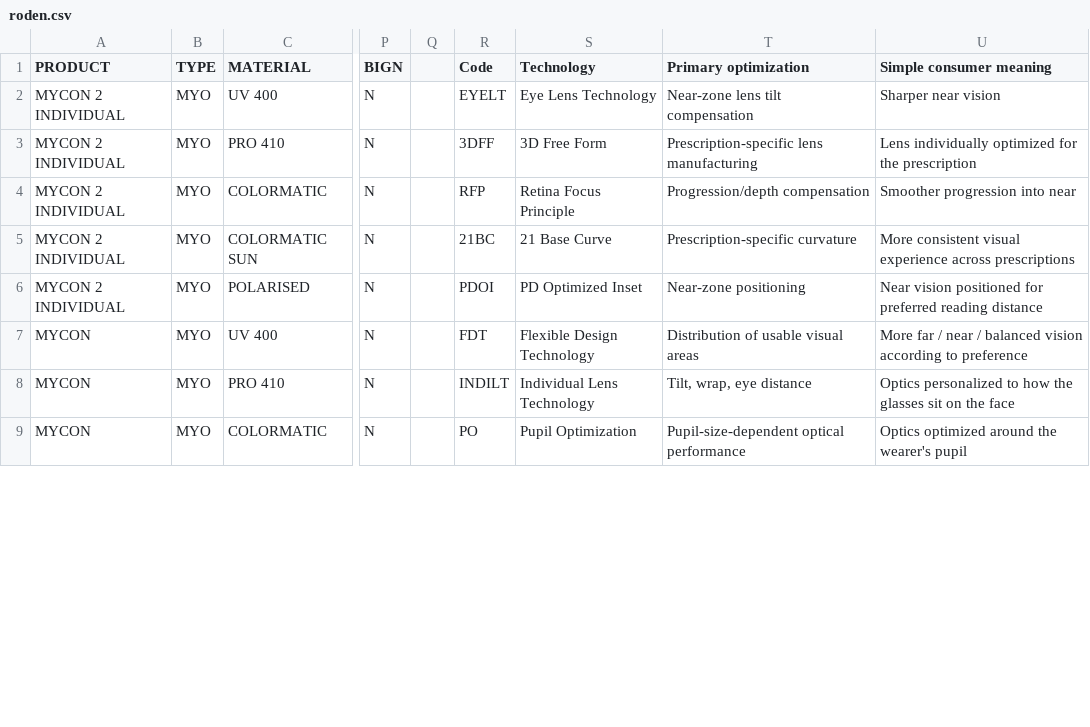
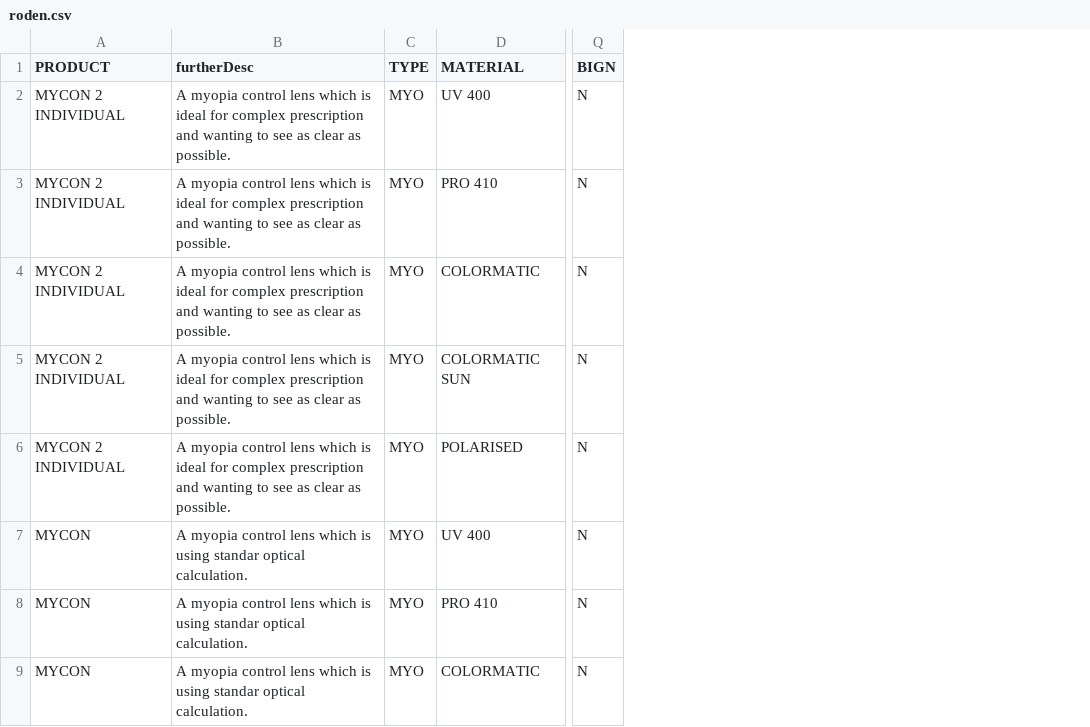
Before and after one commit to sp-rx/rodenstock, a CSV file: roden.csv, drawn as a sheet; only a part is shown, gaps mark what is left out; removed rows and columns are numbered as before the commit, all else as after; the diff names each change by its address in the sheet, - before the commit and + after, or states it on an @@ line.

Commit message:
Update roden.csv

```diff
--- a/roden.csv
+++ b/roden.csv
+column B (furtherDesc), rows 2-9: A myopia control lens which is ideal for complex prescription and wanting to see as clear as possible. | A myopia control lens which is ideal for complex prescription and wanting to see as clear as possible. | A myopia control lens which is ideal for complex prescription and wanting to see as clear as possible. | A myopia control lens which is ideal for complex prescription and wanting to see as clear as possible. | A myopia control lens which is ideal for complex prescription and wanting to see as clear as possible. | A myopia control lens which is using standar optical calculation. | A myopia control lens which is using standar optical calculation. | A myopia control lens which is using standar optical calculation.
-column Q, empty
-column R (Code), rows 2-9: EYELT | 3DFF | RFP | 21BC | PDOI | FDT | INDILT | PO
-column S (Technology), rows 2-9: Eye Lens Technology | 3D Free Form | Retina Focus Principle | 21 Base Curve | PD Optimized Inset | Flexible Design Technology | Individual Lens Technology | Pupil Optimization
-column T (Primary optimization), rows 2-9: Near-zone lens tilt compensation | Prescription-specific lens manufacturing | Progression/depth compensation | Prescription-specific curvature | Near-zone positioning | Distribution of usable visual areas | Tilt, wrap, eye distance | Pupil-size-dependent optical performance
-column U (Simple consumer meaning), rows 2-9: Sharper near vision | Lens individually optimized for the prescription | Smoother progression into near | More consistent visual experience across prescriptions | Near vision positioned for preferred reading distance | More far / near / balanced vision according to preference | Optics personalized to how the glasses sit on the face | Optics optimized around the wearer's pupil
```
